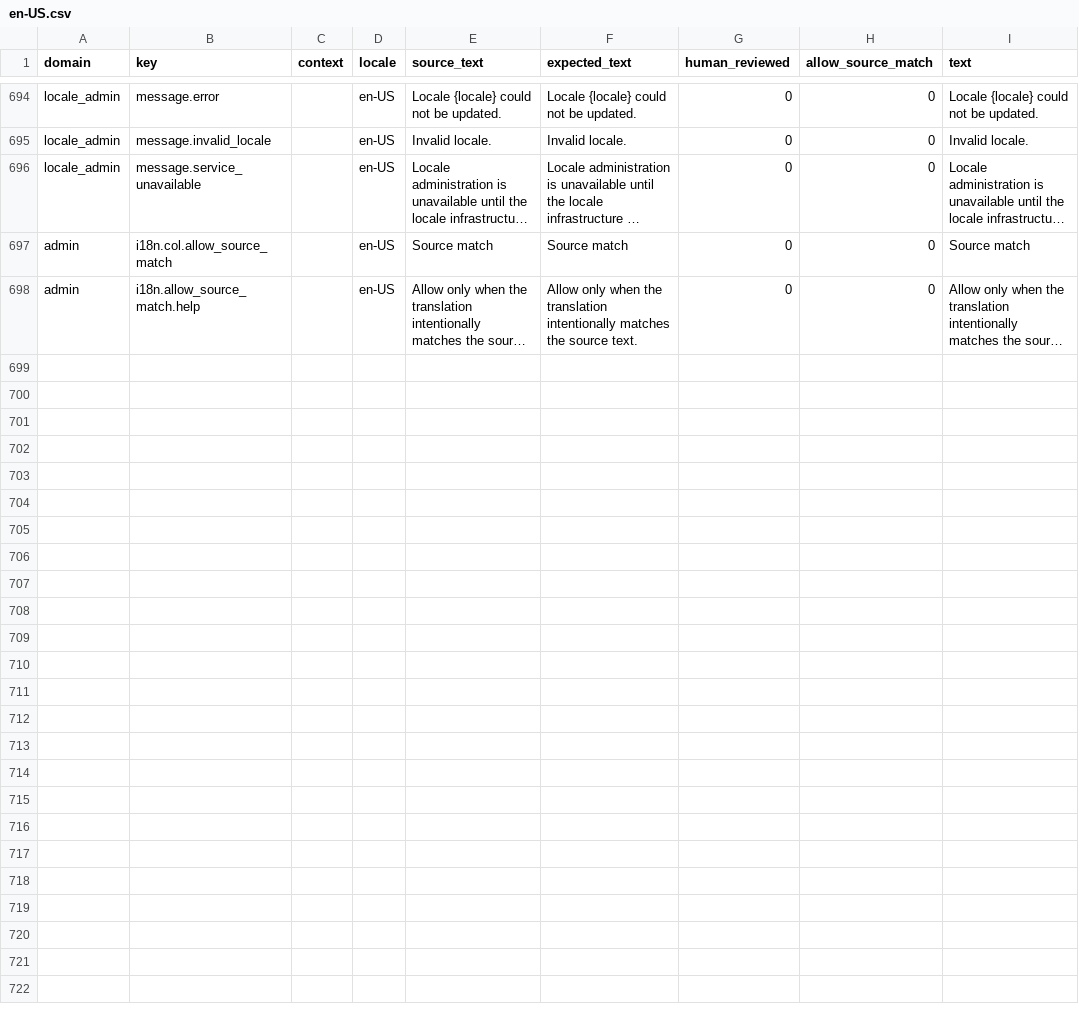
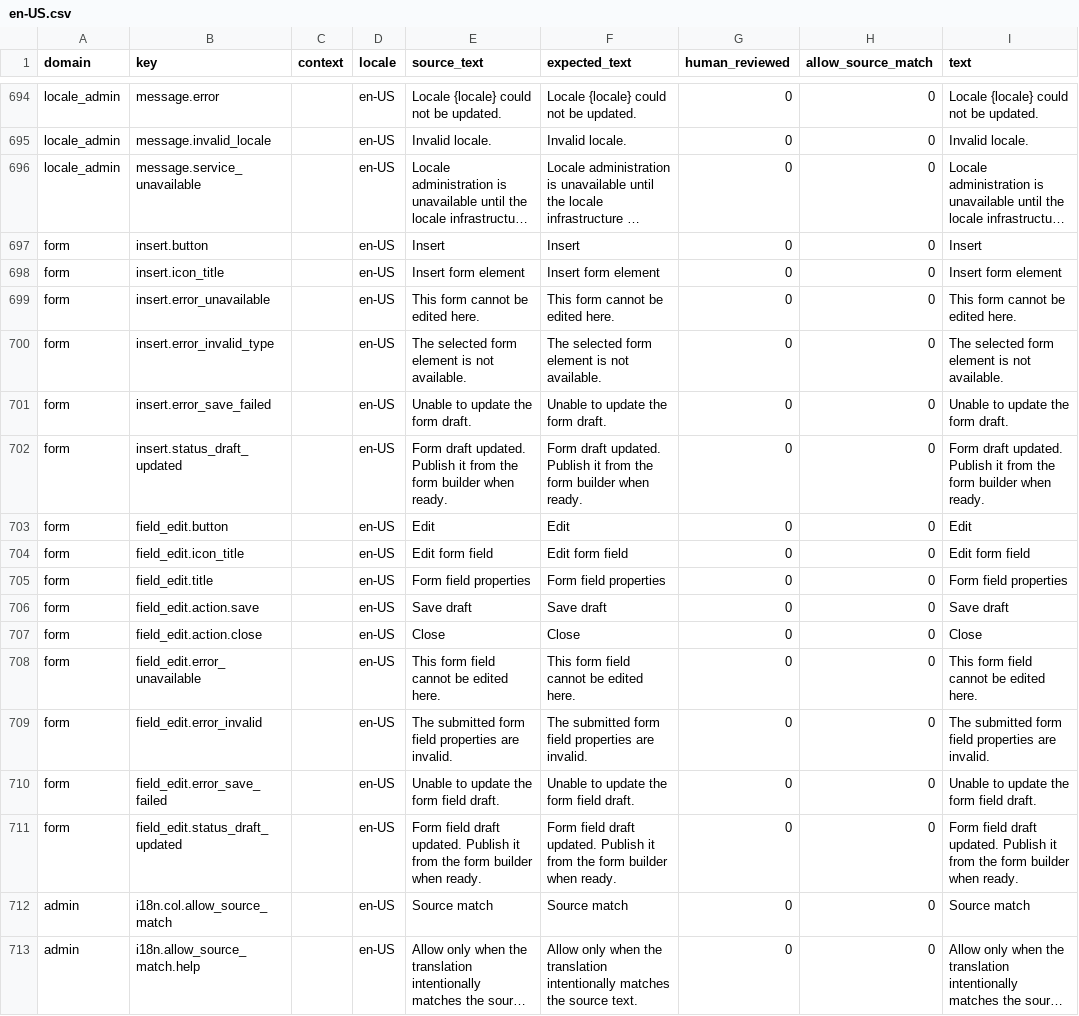
Before and after one commit to istvan-ujjmeszaros/radaptor-cms, a CSV file: i18n/seeds/en-US.csv, drawn as a sheet; only a part is shown, gaps mark what is left out; long unchanged cells end in …; the diff names each change by its address in the sheet, - before the commit and + after, or states it on an @@ line.

```diff
--- a/i18n/seeds/en-US.csv
+++ b/i18n/seeds/en-US.csv
+row 697: form | insert.button |  | en-US | Insert | Insert | 0 | 0 | Insert
+row 698: form | insert.icon_title |  | en-US | Insert form element | Insert form element | 0 | 0 | Insert form element
+row 699: form | insert.error_unavailable |  | en-US | This form cannot be edited here. | This form cannot be edited here. | 0 | 0 | This form cannot be edited here.
+row 700: form | insert.error_invalid_type |  | en-US | The selected form element is not available. | The selected form element is not available. | 0 | 0 | The selected form element is not available.
+row 701: form | insert.error_save_failed |  | en-US | Unable to update the form draft. | Unable to update the form draft. | 0 | 0 | Unable to update the form draft.
+row 702: form | insert.status_draft_updated |  | en-US | Form draft updated. Publish it from the form builder when ready. | Form draft updated. Publish it from the form builder when ready. | 0 | 0 | Form draft updated. Publish it from the form builder when ready.
+row 703: form | field_edit.button |  | en-US | Edit | Edit | 0 | 0 | Edit
+row 704: form | field_edit.icon_title |  | en-US | Edit form field | Edit form field | 0 | 0 | Edit form field
+row 705: form | field_edit.title |  | en-US | Form field properties | Form field properties | 0 | 0 | Form field properties
+row 706: form | field_edit.action.save |  | en-US | Save draft | Save draft | 0 | 0 | Save draft
+row 707: form | field_edit.action.close |  | en-US | Close | Close | 0 | 0 | Close
+row 708: form | field_edit.error_unavailable |  | en-US | This form field cannot be edited here. | This form field cannot be edited here. | 0 | 0 | This form field cannot be edited here.
+row 709: form | field_edit.error_invalid |  | en-US | The submitted form field properties are invalid. | The submitted form field properties are invalid. | 0 | 0 | The submitted form field properties are invalid.
+row 710: form | field_edit.error_save_failed |  | en-US | Unable to update the form field draft. | Unable to update the form field draft. | 0 | 0 | Unable to update the form field draft.
+row 711: form | field_edit.status_draft_updated |  | en-US | Form field draft updated. Publish it from the form builder when ready. | Form field draft updated. Publish it from the form builder when ready. | 0 | 0 | Form field draft updated. Publish it from the form builder when ready.
```
Also changed, not shown: i18n/seeds/hu-HU.csv, 22 other files.
